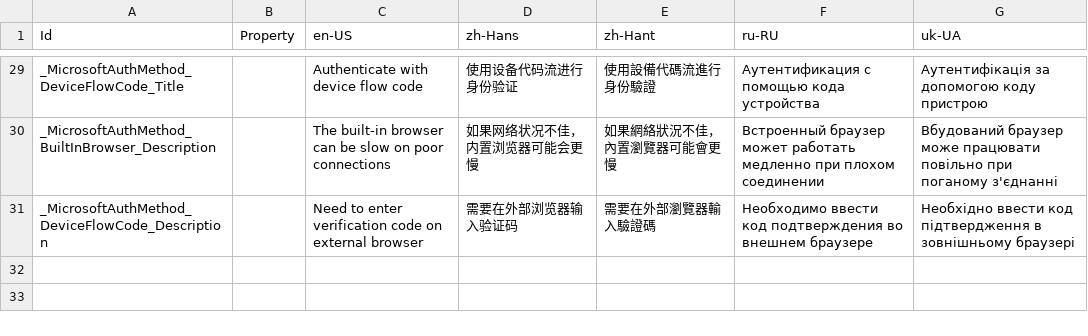
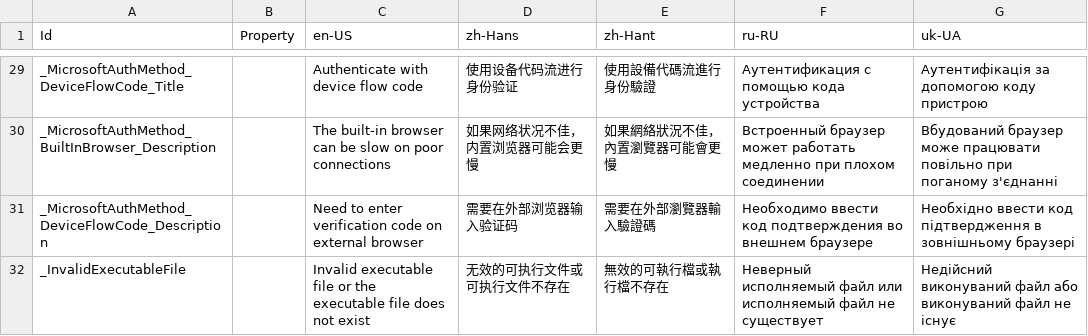
Before and after one commit to Xcube-Studio/FluentLauncher.Infra.Localization, a CSV file: Views/Converters.csv, drawn as a sheet; only a part is shown, gaps mark what is left out.

Commit message:
Add Translations 2025/7/17

```diff
--- a/Views/Converters.csv
+++ b/Views/Converters.csv
@@ -31 +31,2 @@ _MicrosoftAuthMethod_BuiltInBrowser_Description,,The built-in browser can be slo
 _MicrosoftAuthMethod_DeviceFlowCode_Description,,Need to enter verification code on external browser,需要在外部浏览器输入验证码,需要在外部瀏覽器輸入驗證碼,Необходимо ввести код подтверждения во внешнем браузере,Необхідно ввести код підтвердження в зовнішньому браузері
+_InvalidExecutableFile,,Invalid executable file or the executable file does not exist,无效的可执行文件或可执行文件不存在,無效的可執行檔或執行檔不存在,Неверный исполняемый файл или исполняемый файл не существует,Недійсний виконуваний файл або виконуваний файл не існує
```
